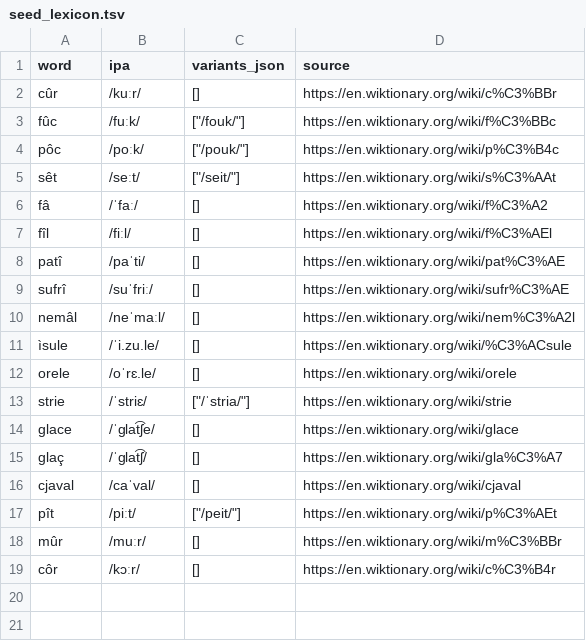
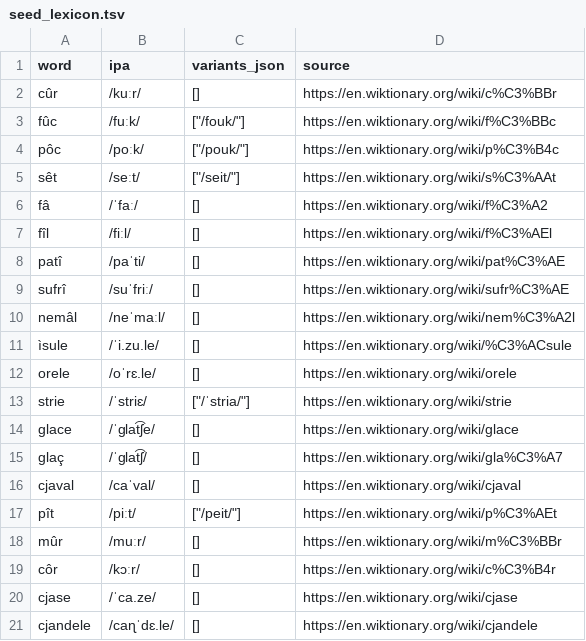
Before and after one commit to daurmax/FurlanG2P, a TSV file: src/furlan_g2p/data/seed_lexicon.tsv, drawn as a sheet; the diff names each change by its address in the sheet, - before the commit and + after, or states it on an @@ line.

```diff
--- a/src/furlan_g2p/data/seed_lexicon.tsv
+++ b/src/furlan_g2p/data/seed_lexicon.tsv
+row 20: cjase | /ˈca.ze/ | [] | https://en.wiktionary.org/wiki/cjase
+row 21: cjandele | /caɳˈdɛ.le/ | [] | https://en.wiktionary.org/wiki/cjandele
```
Also changed, not shown: 17 other files.
